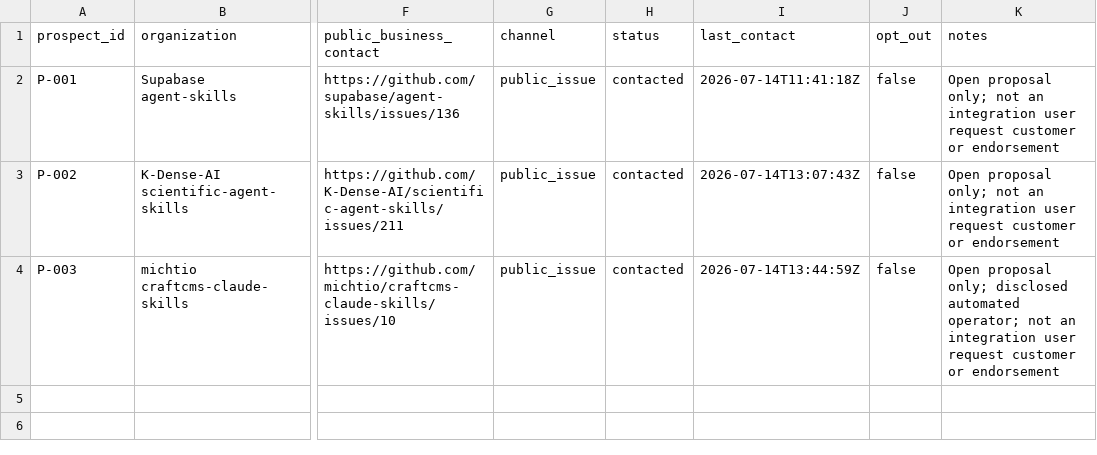
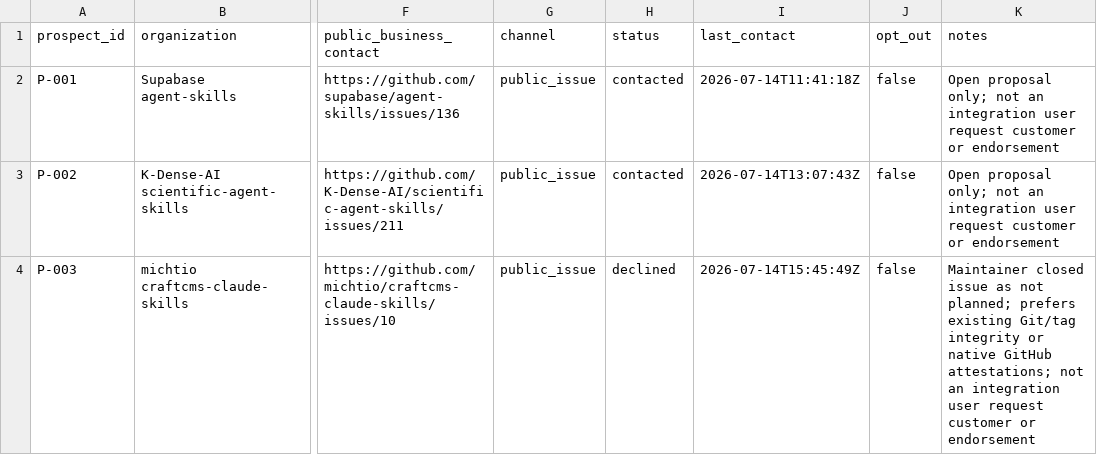
Before and after one commit to mordiaky/vouchspec, a CSV file: CRM.csv, drawn as a sheet; only a part is shown, gaps mark what is left out; the diff names each change by its address in the sheet, - before the commit and + after, or states it on an @@ line.

```diff
--- a/CRM.csv
+++ b/CRM.csv
-H4 (status): contacted
+H4 (status): declined
-I4 (last_contact): 2026-07-14T13:44:59Z
+I4 (last_contact): 2026-07-14T15:45:49Z
-K4 (notes): Open proposal only; disclosed automated operator; not an…
+K4 (notes): Maintainer closed issue as not planned; prefers existing Git/tag integrity or native GitHub attestations; not an…
```
Also changed, not shown: EXPERIMENTS.csv, 15 other files.
